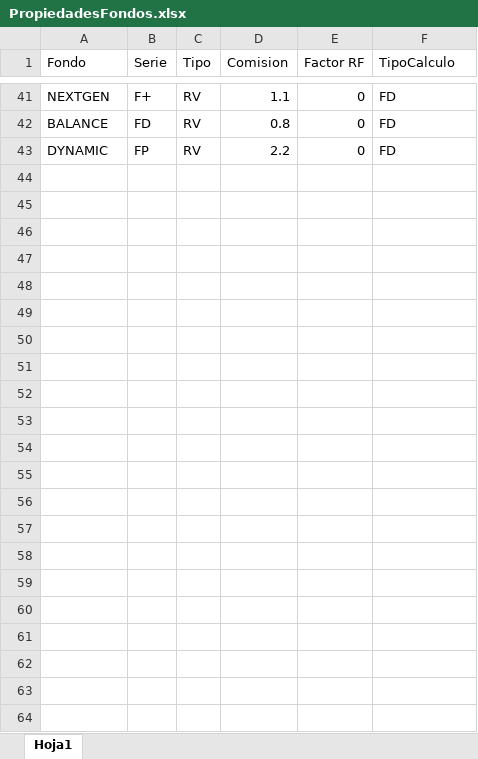
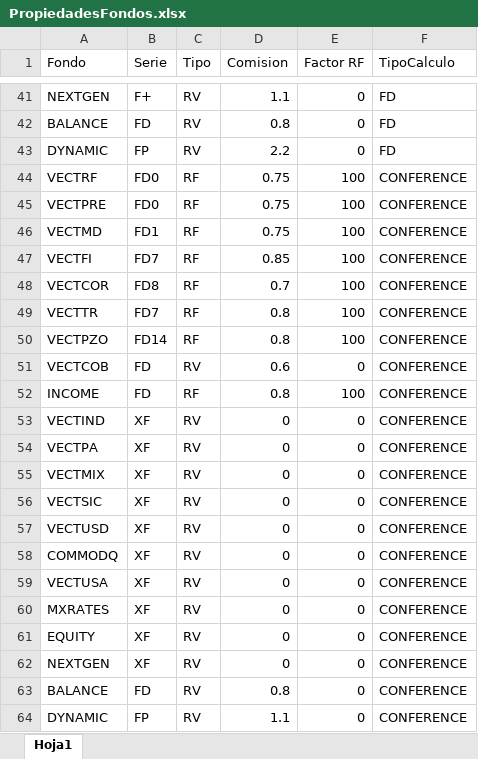
Before and after one commit to JAntonioAGR/TestStreamlit, an Excel workbook: ArchivosRendimientos/PropiedadesFondos/PropiedadesFondos.xlsx, sheet Hoja1, drawn as a sheet; only a part is shown, gaps mark what is left out; values as stored, in another font and other column widths than the file's, no borders; the diff names each change by its address in the sheet, - before the commit and + after, or states it on an @@ line.

Commit message:
test

```diff
--- a/ArchivosRendimientos/PropiedadesFondos/PropiedadesFondos.xlsx (sheet Hoja1)
+++ b/ArchivosRendimientos/PropiedadesFondos/PropiedadesFondos.xlsx (sheet Hoja1)
+row 44: VECTRF | FD0 | RF | 0.75 | 100 | CONFERENCE
+row 45: VECTPRE | FD0 | RF | 0.75 | 100 | CONFERENCE
+row 46: VECTMD | FD1 | RF | 0.75 | 100 | CONFERENCE
+row 47: VECTFI | FD7 | RF | 0.85 | 100 | CONFERENCE
+row 48: VECTCOR | FD8 | RF | 0.7 | 100 | CONFERENCE
+row 49: VECTTR | FD7 | RF | 0.8 | 100 | CONFERENCE
+row 50: VECTPZO | FD14 | RF | 0.8 | 100 | CONFERENCE
+row 51: VECTCOB | FD | RV | 0.6 | 0 | CONFERENCE
+row 52: INCOME | FD | RF | 0.8 | 100 | CONFERENCE
+row 53: VECTIND | XF | RV | 0 | 0 | CONFERENCE
+row 54: VECTPA | XF | RV | 0 | 0 | CONFERENCE
+row 55: VECTMIX | XF | RV | 0 | 0 | CONFERENCE
+row 56: VECTSIC | XF | RV | 0 | 0 | CONFERENCE
+row 57: VECTUSD | XF | RV | 0 | 0 | CONFERENCE
+row 58: COMMODQ | XF | RV | 0 | 0 | CONFERENCE
+row 59: VECTUSA | XF | RV | 0 | 0 | CONFERENCE
+row 60: MXRATES | XF | RV | 0 | 0 | CONFERENCE
+row 61: EQUITY | XF | RV | 0 | 0 | CONFERENCE
+row 62: NEXTGEN | XF | RV | 0 | 0 | CONFERENCE
+row 63: BALANCE | FD | RV | 0.8 | 0 | CONFERENCE
+row 64: DYNAMIC | FP | RV | 1.1 | 0 | CONFERENCE
```
